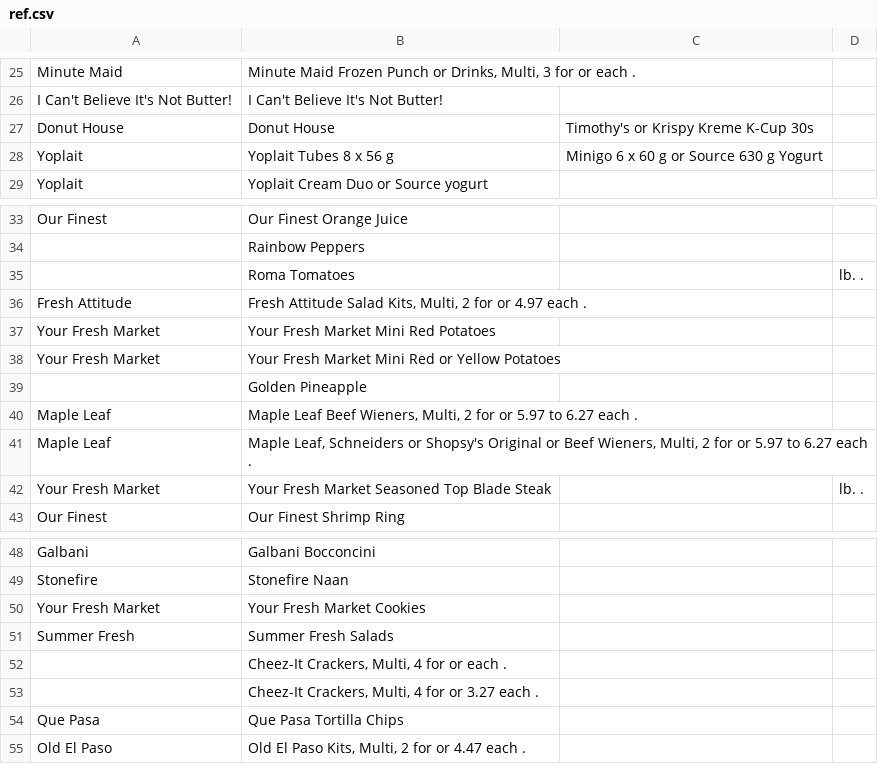
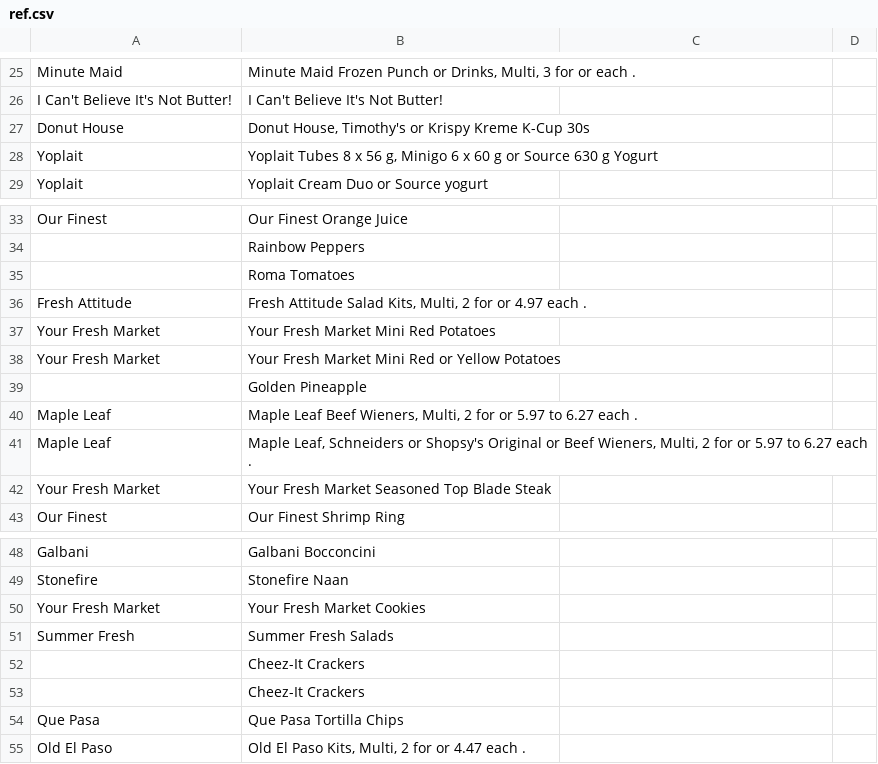
Before and after one commit to FriendlyUser/flipp_flyer_parser, a CSV file: utils/ref.csv, drawn as a sheet; only a part is shown, gaps mark what is left out.

```diff
--- a/utils/ref.csv
+++ b/utils/ref.csv
@@ -26,4 +26,4 @@ Minute Maid,"Minute Maid Frozen Punch or Drinks, Multi, 3 for or each . "
 I Can't Believe It's Not Butter!,I Can't Believe It's Not Butter!
-Donut House,Donut House, Timothy's or Krispy Kreme K-Cup 30s
-Yoplait,Yoplait Tubes 8 x 56 g, Minigo 6 x 60 g or Source 630 g Yogurt
+Donut House,"Donut House, Timothy's or Krispy Kreme K-Cup 30s"
+Yoplait,"Yoplait Tubes 8 x 56 g, Minigo 6 x 60 g or Source 630 g Yogurt"
 Yoplait,Yoplait Cream Duo or Source yogurt
@@ -34,3 +34,3 @@ Our Finest,Our Finest Orange Juice
 , Rainbow Peppers
-, Roma Tomatoes, , lb. .
+, Roma Tomatoes
 Fresh Attitude,"Fresh Attitude Salad Kits, Multi, 2 for or 4.97 each . "
@@ -41,3 +41,3 @@ Maple Leaf,"Maple Leaf Beef Wieners, Multi, 2 for or 5.97 to 6.27 each . "
 Maple Leaf,"Maple Leaf, Schneiders or Shopsy's Original or Beef Wieners, Multi, 2 for or 5.97 to 6.27 each . "
-Your Fresh Market,Your Fresh Market Seasoned Top Blade Steak, , lb. .
+Your Fresh Market,Your Fresh Market Seasoned Top Blade Steak
 Our Finest,Our Finest Shrimp Ring
@@ -51,4 +51,4 @@ Your Fresh Market,Your Fresh Market Cookies
 Summer Fresh,Summer Fresh Salads
-, "Cheez-It Crackers, Multi, 4 for or each . "
-, "Cheez-It Crackers, Multi, 4 for or 3.27 each . "
+, "Cheez-It Crackers"
+, "Cheez-It Crackers"
 Que Pasa,Que Pasa Tortilla Chips
```
Also changed, not shown: 2 other files.
